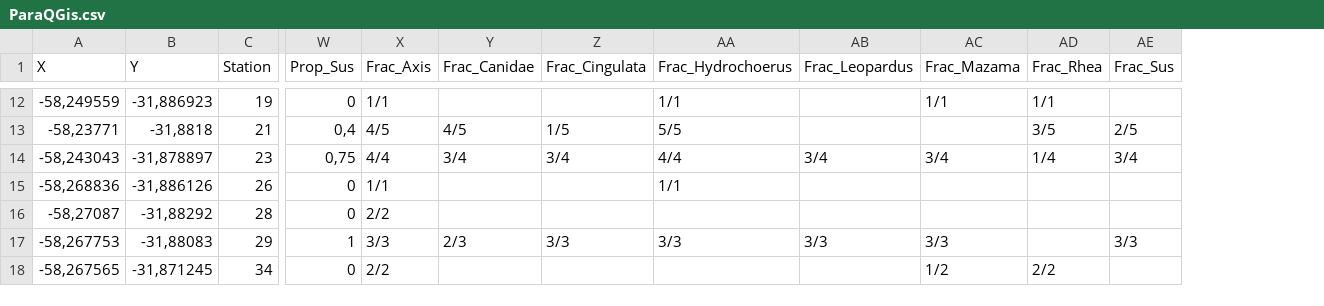
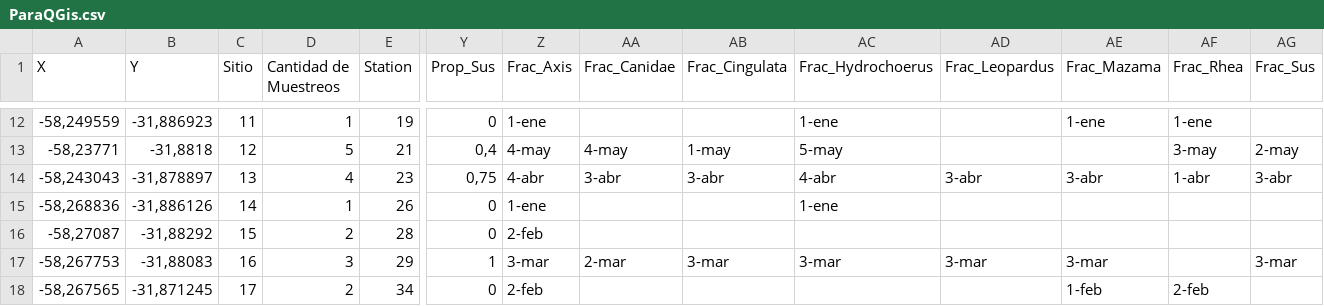
Before and after one commit to rhastaea/Tesis, a CSV file: ParaQGis.csv, drawn as a sheet; only a part is shown, gaps mark what is left out; addresses are those after the commit; the diff covers the shown part only; the diff names each change by its address in the sheet, - before the commit and + after, or states it on an @@ line.

```diff
--- a/ParaQGis.csv
+++ b/ParaQGis.csv
+column C (Sitio), rows 12-18: 11 | 12 | 13 | 14 | 15 | 16 | 17
+column D (Cantidad de Muestreos), rows 12-18: 1 | 5 | 4 | 1 | 2 | 3 | 2
-Z12 (Frac_Axis): 1/1
+Z12 (Frac_Axis): 1-ene
-AC12 (Frac_Hydrochoerus): 1/1
+AC12 (Frac_Hydrochoerus): 1-ene
-AE12 (Frac_Mazama): 1/1
+AE12 (Frac_Mazama): 1-ene
-AF12 (Frac_Rhea): 1/1
+AF12 (Frac_Rhea): 1-ene
-Z13 (Frac_Axis): 4/5
+Z13 (Frac_Axis): 4-may
-AA13 (Frac_Canidae): 4/5
+AA13 (Frac_Canidae): 4-may
-AB13 (Frac_Cingulata): 1/5
+AB13 (Frac_Cingulata): 1-may
-AC13 (Frac_Hydrochoerus): 5/5
+AC13 (Frac_Hydrochoerus): 5-may
-AF13 (Frac_Rhea): 3/5
+AF13 (Frac_Rhea): 3-may
-AG13 (Frac_Sus): 2/5
+AG13 (Frac_Sus): 2-may
-Z14 (Frac_Axis): 4/4
+Z14 (Frac_Axis): 4-abr
-AA14 (Frac_Canidae): 3/4
+AA14 (Frac_Canidae): 3-abr
-AB14 (Frac_Cingulata): 3/4
+AB14 (Frac_Cingulata): 3-abr
-AC14 (Frac_Hydrochoerus): 4/4
+AC14 (Frac_Hydrochoerus): 4-abr
-AD14 (Frac_Leopardus): 3/4
+AD14 (Frac_Leopardus): 3-abr
-AE14 (Frac_Mazama): 3/4
+AE14 (Frac_Mazama): 3-abr
-AF14 (Frac_Rhea): 1/4
+AF14 (Frac_Rhea): 1-abr
-AG14 (Frac_Sus): 3/4
+AG14 (Frac_Sus): 3-abr
-Z15 (Frac_Axis): 1/1
+Z15 (Frac_Axis): 1-ene
-AC15 (Frac_Hydrochoerus): 1/1
+AC15 (Frac_Hydrochoerus): 1-ene
-Z16 (Frac_Axis): 2/2
+Z16 (Frac_Axis): 2-feb
-Z17 (Frac_Axis): 3/3
+Z17 (Frac_Axis): 3-mar
-AA17 (Frac_Canidae): 2/3
+AA17 (Frac_Canidae): 2-mar
-AB17 (Frac_Cingulata): 3/3
+AB17 (Frac_Cingulata): 3-mar
-AC17 (Frac_Hydrochoerus): 3/3
+AC17 (Frac_Hydrochoerus): 3-mar
-AD17 (Frac_Leopardus): 3/3
+AD17 (Frac_Leopardus): 3-mar
-AE17 (Frac_Mazama): 3/3
+AE17 (Frac_Mazama): 3-mar
-AG17 (Frac_Sus): 3/3
+AG17 (Frac_Sus): 3-mar
-Z18 (Frac_Axis): 2/2
+Z18 (Frac_Axis): 2-feb
-AE18 (Frac_Mazama): 1/2
+AE18 (Frac_Mazama): 1-feb
-AF18 (Frac_Rhea): 2/2
+AF18 (Frac_Rhea): 2-feb
```
Also changed, not shown: 77 edited cells elsewhere in this file, 8 other files.
